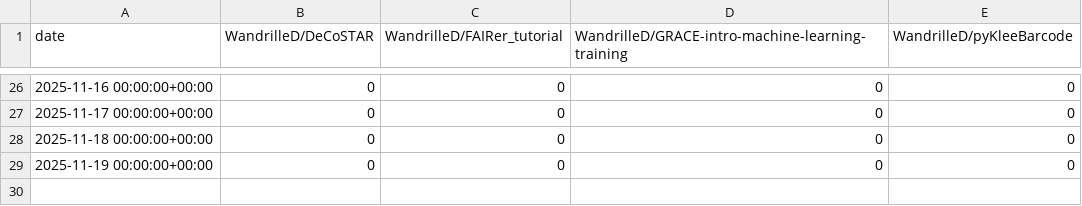
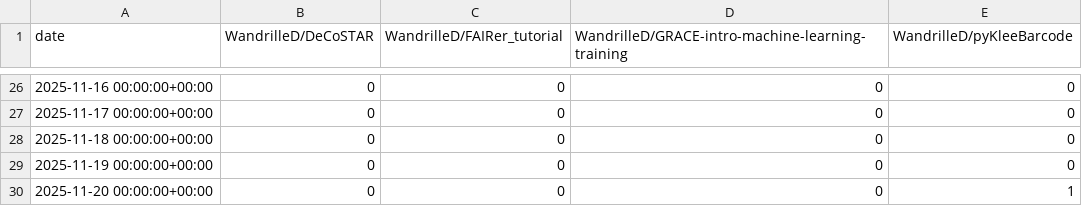
Before and after one commit to GeertvanGeest/training_repos_traffic_tracker, a CSV file: traffic/all_clones.csv, drawn as a sheet; only a part is shown, gaps mark what is left out; the diff names each change by its address in the sheet, - before the commit and + after, or states it on an @@ line.

Commit message:
GitHub traffic

```diff
--- a/traffic/all_clones.csv
+++ b/traffic/all_clones.csv
+row 30: 2025-11-20 00:00:00+00:00 | 0 | 0 | 0 | 1
```
Also changed, not shown: traffic/all_clones_unique.csv, traffic/all_views.csv, 1 other file.
